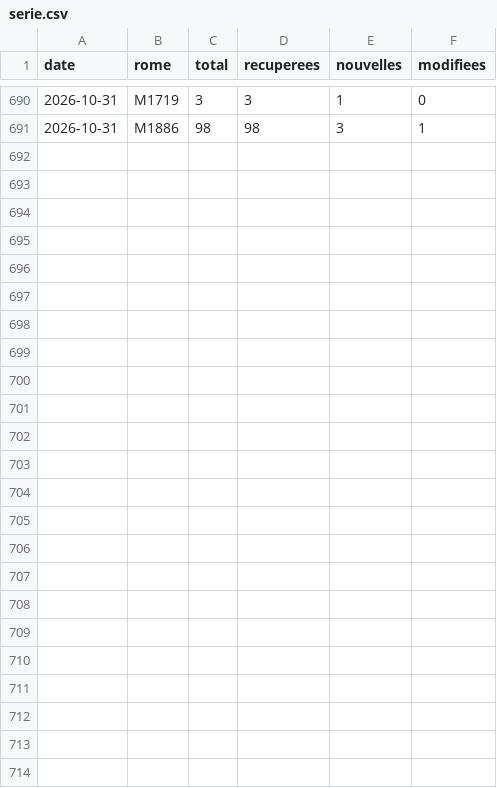
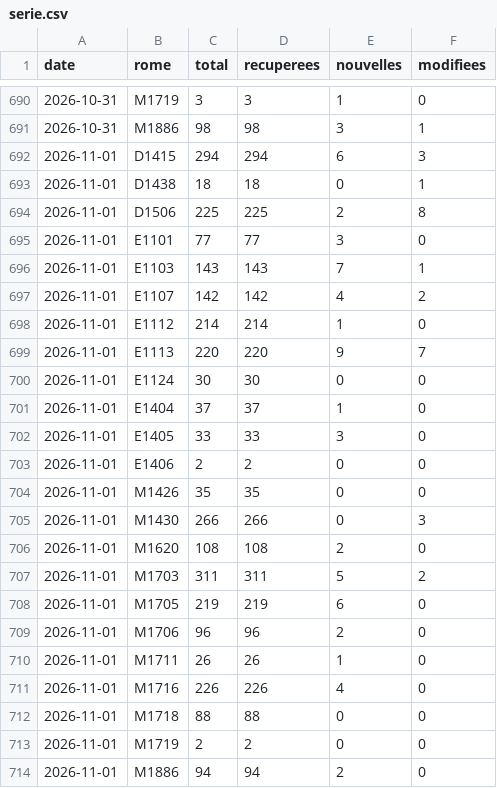
Before and after one commit to loicsabatini/metier, a CSV file: data/serie.csv, drawn as a sheet; only a part is shown, gaps mark what is left out.

```diff
--- a/data/serie.csv
+++ b/data/serie.csv
@@ -691 +691,24 @@ date,rome,total,recuperees,nouvelles,modifiees
 2026-10-31,M1886,98,98,3,1
+2026-11-01,D1415,294,294,6,3
+2026-11-01,D1438,18,18,0,1
+2026-11-01,D1506,225,225,2,8
+2026-11-01,E1101,77,77,3,0
+2026-11-01,E1103,143,143,7,1
+2026-11-01,E1107,142,142,4,2
+2026-11-01,E1112,214,214,1,0
+2026-11-01,E1113,220,220,9,7
+2026-11-01,E1124,30,30,0,0
+2026-11-01,E1404,37,37,1,0
+2026-11-01,E1405,33,33,3,0
+2026-11-01,E1406,2,2,0,0
+2026-11-01,M1426,35,35,0,0
+2026-11-01,M1430,266,266,0,3
+2026-11-01,M1620,108,108,2,0
+2026-11-01,M1703,311,311,5,2
+2026-11-01,M1705,219,219,6,0
+2026-11-01,M1706,96,96,2,0
+2026-11-01,M1711,26,26,1,0
+2026-11-01,M1716,226,226,4,0
+2026-11-01,M1718,88,88,0,0
+2026-11-01,M1719,2,2,0,0
+2026-11-01,M1886,94,94,2,0
```
Also changed, not shown: 26 other files.
